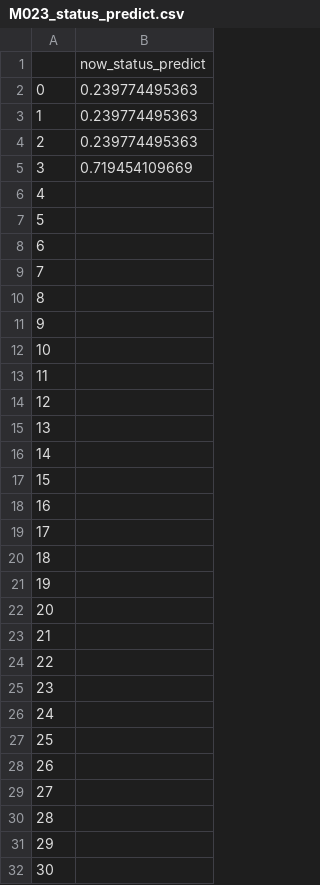
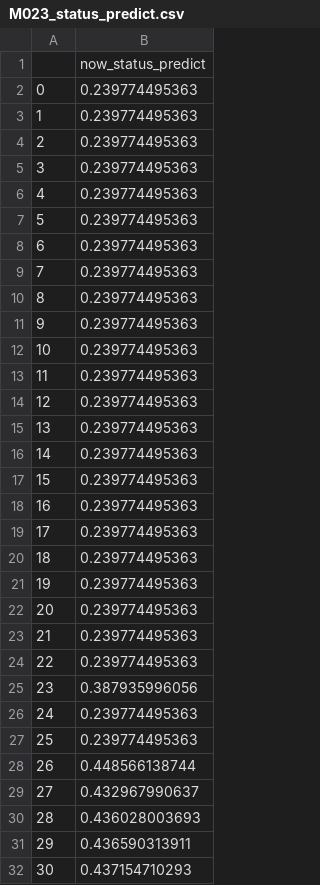
Before and after one commit to ElaineHuang/elite-app, a CSV file: data/train_result_data/M023_status_predict.csv, drawn as a sheet; only a part is shown; the diff covers the shown part only.

```diff
--- a/data/train_result_data/M023_status_predict.csv
+++ b/data/train_result_data/M023_status_predict.csv
@@ -4,29 +4,29 @@
 2,0.239774495363
-3,0.719454109669
-4,
-5,
-6,
-7,
-8,
-9,
-10,
-11,
-12,
-13,
-14,
-15,
-16,
-17,
-18,
-19,
-20,
-21,
-22,
-23,
-24,
-25,
-26,
-27,
-28,
-29,
-30,
+3,0.239774495363
+4,0.239774495363
+5,0.239774495363
+6,0.239774495363
+7,0.239774495363
+8,0.239774495363
+9,0.239774495363
+10,0.239774495363
+11,0.239774495363
+12,0.239774495363
+13,0.239774495363
+14,0.239774495363
+15,0.239774495363
+16,0.239774495363
+17,0.239774495363
+18,0.239774495363
+19,0.239774495363
+20,0.239774495363
+21,0.239774495363
+22,0.239774495363
+23,0.387935996056
+24,0.239774495363
+25,0.239774495363
+26,0.448566138744
+27,0.432967990637
+28,0.436028003693
+29,0.436590313911
+30,0.437154710293
```
Also changed, not shown: 9 added rows and 8 edited cells elsewhere in this file, data/useful_data/M023_20170905232039_file.csv, 9 other files.
